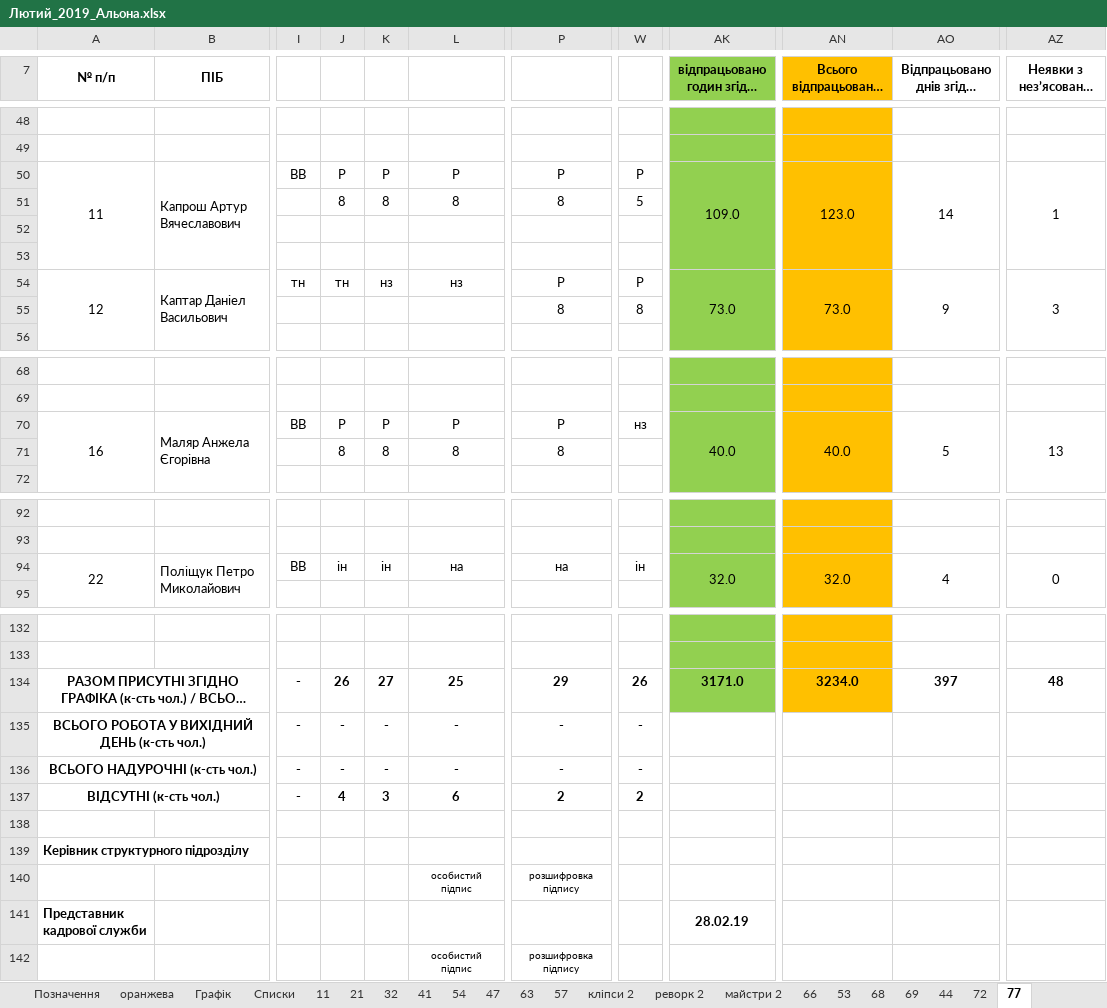
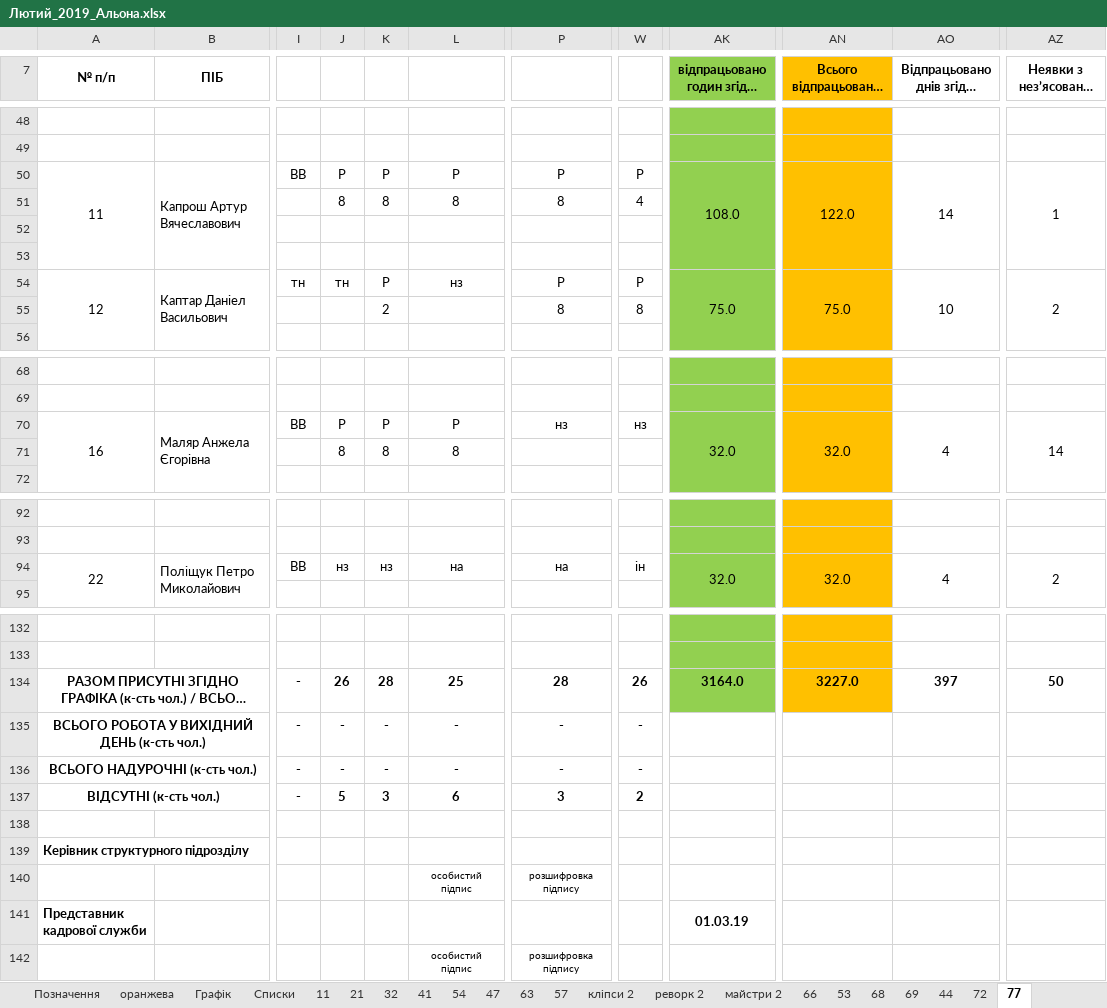
Before and after one commit to dimkas71/convert-timetable-from-xlsx-to-sql, an Excel workbook: files/Лютий_2019_Альона.xlsx, sheet 77, drawn as a sheet; only a part is shown, gaps mark what is left out; long unchanged cells end in …; values as stored, in another font and other column widths than the file's, no borders; conditional formats not drawn; the diff covers the shown part only; the diff names each change by its address in the sheet, - before the commit and + after, or states it on an @@ line.

```diff
--- a/files/Лютий_2019_Альона.xlsx (sheet 77)
+++ b/files/Лютий_2019_Альона.xlsx (sheet 77)
-AK50: 109.0
+AK50: 108.0
-AN50 (Всього відпрацьованих годин): 123.0
+AN50 (Всього відпрацьованих годин): 122.0
-W51: 5
+W51: 4
-K54: нз
+K54: Р
-AK54: 73.0
+AK54: 75.0
-AN54 (Всього відпрацьованих годин): 73.0
+AN54 (Всього відпрацьованих годин): 75.0
-AO54: 9
+AO54: 10
-AZ54 (Неявки з нез’ясованих причин): 3
+AZ54 (Неявки з нез’ясованих причин): 2
-K55: (empty)
+K55: 2
-P70: Р
+P70: нз
-AK70: 40.0
+AK70: 32.0
-AN70 (Всього відпрацьованих годин): 40.0
+AN70 (Всього відпрацьованих годин): 32.0
-AO70: 5
+AO70: 4
-AZ70 (Неявки з нез’ясованих причин): 13
+AZ70 (Неявки з нез’ясованих причин): 14
-P71: 8
+P71: (empty)
-J94: ін
+J94: нз
-K94: ін
+K94: нз
-AZ94 (Неявки з нез’ясованих причин): 0
+AZ94 (Неявки з нез’ясованих причин): 2
-K134: 27
+K134: 28
-P134: 29
+P134: 28
-AK134: 3171.0
+AK134: 3164.0
-AN134 (Всього відпрацьованих годин): 3234.0
+AN134 (Всього відпрацьованих годин): 3227.0
-AZ134 (Неявки з нез’ясованих причин): 48
+AZ134 (Неявки з нез’ясованих причин): 50
-J137: 4
+J137: 5
-P137: 2
+P137: 3
-AK141: 28.02.19
+AK141: 01.03.19
```
Also changed, not shown: 1 edited cell elsewhere in this sheet, sheet 54, sheet 63, sheet 68, sheet 57, sheet реворк 2, sheet 44, 13 more sheets, 9 other files.
